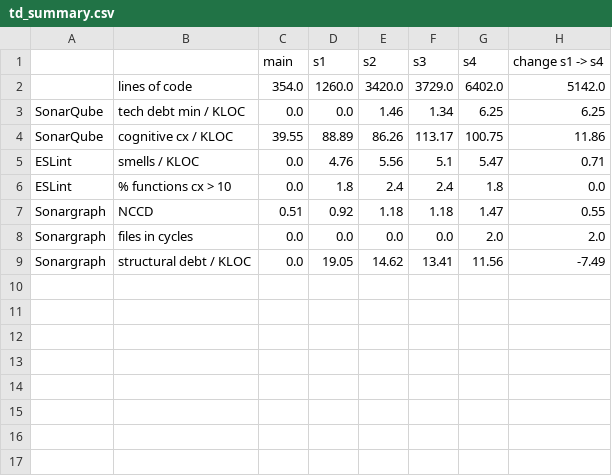
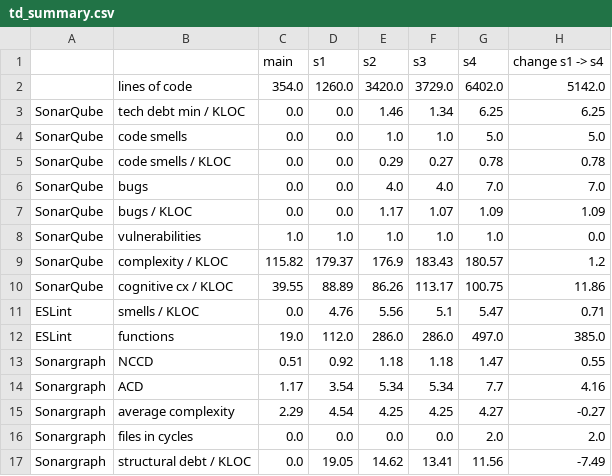
Before and after one commit to LukasOttenhof/RepositoryStaticAnalysis, a CSV file: results/aida-dpenner2/td_summary.csv, drawn as a sheet.

Commit message:
newest results

```diff
--- a/results/aida-dpenner2/td_summary.csv
+++ b/results/aida-dpenner2/td_summary.csv
@@ -3,6 +3,14 @@
 SonarQube,tech debt min / KLOC,0.0,0.0,1.46,1.34,6.25,6.25
+SonarQube,code smells,0.0,0.0,1.0,1.0,5.0,5.0
+SonarQube,code smells / KLOC,0.0,0.0,0.29,0.27,0.78,0.78
+SonarQube,bugs,0.0,0.0,4.0,4.0,7.0,7.0
+SonarQube,bugs / KLOC,0.0,0.0,1.17,1.07,1.09,1.09
+SonarQube,vulnerabilities,1.0,1.0,1.0,1.0,1.0,0.0
+SonarQube,complexity / KLOC,115.82,179.37,176.9,183.43,180.57,1.2
 SonarQube,cognitive cx / KLOC,39.55,88.89,86.26,113.17,100.75,11.86
 ESLint,smells / KLOC,0.0,4.76,5.56,5.1,5.47,0.71
-ESLint,% functions cx > 10,0.0,1.8,2.4,2.4,1.8,0.0
+ESLint,functions,19.0,112.0,286.0,286.0,497.0,385.0
 Sonargraph,NCCD,0.51,0.92,1.18,1.18,1.47,0.55
+Sonargraph,ACD,1.17,3.54,5.34,5.34,7.7,4.16
+Sonargraph,average complexity,2.29,4.54,4.25,4.25,4.27,-0.27
 Sonargraph,files in cycles,0.0,0.0,0.0,0.0,2.0,2.0
```
Also changed, not shown: results/aida-makbar3/td_summary.csv, results/td_summary_latest.csv, 1 other file.
